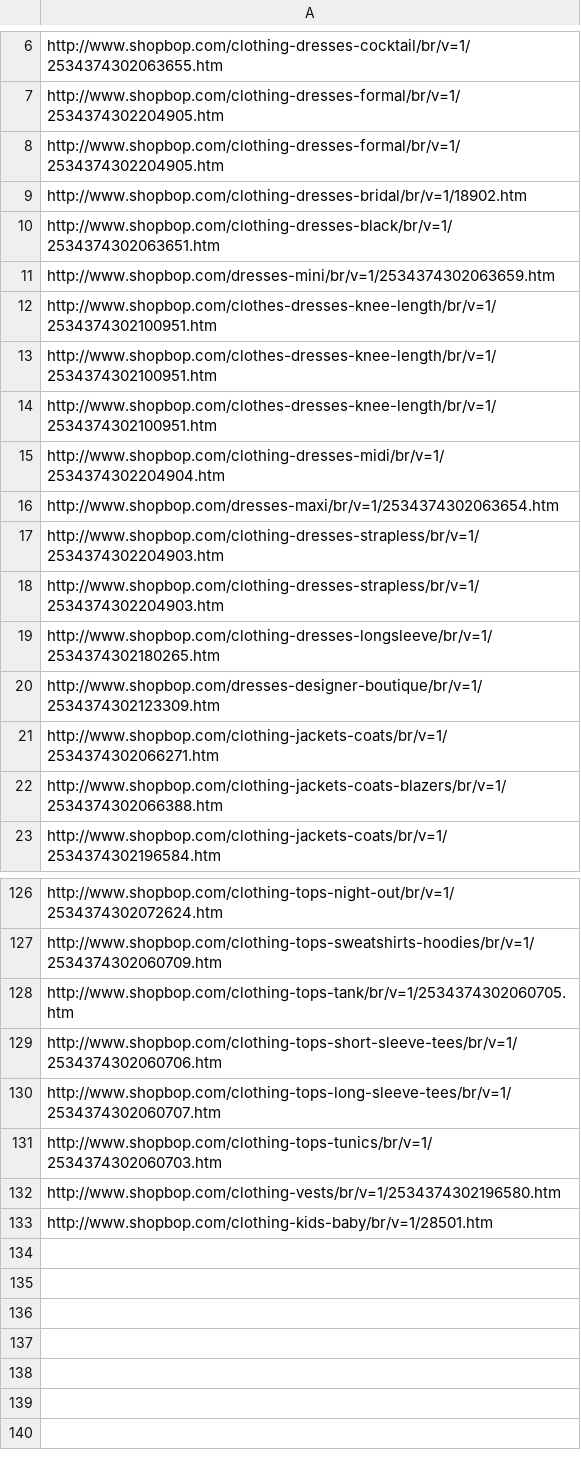
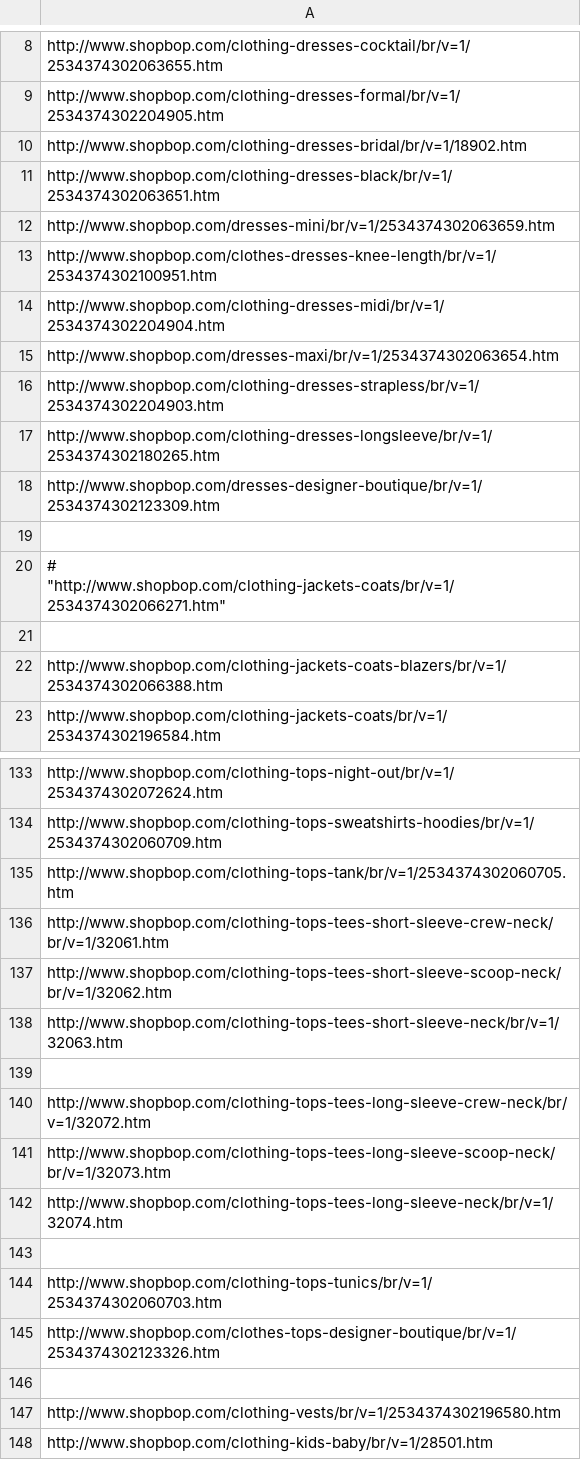
Before and after one commit to mamun1980/shopbop, a CSV file: clothes.csv, drawn as a sheet; only a part is shown, gaps mark what is left out; the diff covers the shown part only.

```diff
--- a/clothes.csv
+++ b/clothes.csv
@@ -7,3 +9,2 @@
 "http://www.shopbop.com/clothing-dresses-formal/br/v=1/2534374302204905.htm",
-"http://www.shopbop.com/clothing-dresses-formal/br/v=1/2534374302204905.htm",
 "http://www.shopbop.com/clothing-dresses-bridal/br/v=1/18902.htm",
@@ -12,4 +13,2 @@
 "http://www.shopbop.com/clothes-dresses-knee-length/br/v=1/2534374302100951.htm",
-"http://www.shopbop.com/clothes-dresses-knee-length/br/v=1/2534374302100951.htm",
-"http://www.shopbop.com/clothes-dresses-knee-length/br/v=1/2534374302100951.htm",
 "http://www.shopbop.com/clothing-dresses-midi/br/v=1/2534374302204904.htm",
@@ -17,6 +16,7 @@
 "http://www.shopbop.com/clothing-dresses-strapless/br/v=1/2534374302204903.htm",
-"http://www.shopbop.com/clothing-dresses-strapless/br/v=1/2534374302204903.htm",
 "http://www.shopbop.com/clothing-dresses-longsleeve/br/v=1/2534374302180265.htm",
 "http://www.shopbop.com/dresses-designer-boutique/br/v=1/2534374302123309.htm",
-"http://www.shopbop.com/clothing-jackets-coats/br/v=1/2534374302066271.htm",
+
+# "http://www.shopbop.com/clothing-jackets-coats/br/v=1/2534374302066271.htm",
+
 "http://www.shopbop.com/clothing-jackets-coats-blazers/br/v=1/2534374302066388.htm",
@@ -128,5 +135,13 @@
 "http://www.shopbop.com/clothing-tops-tank/br/v=1/2534374302060705.htm",
-"http://www.shopbop.com/clothing-tops-short-sleeve-tees/br/v=1/2534374302060706.htm",
-"http://www.shopbop.com/clothing-tops-long-sleeve-tees/br/v=1/2534374302060707.htm",
+"http://www.shopbop.com/clothing-tops-tees-short-sleeve-crew-neck/br/v=1/32061.htm",
+"http://www.shopbop.com/clothing-tops-tees-short-sleeve-scoop-neck/br/v=1/32062.htm",
+"http://www.shopbop.com/clothing-tops-tees-short-sleeve-neck/br/v=1/32063.htm",
+
+"http://www.shopbop.com/clothing-tops-tees-long-sleeve-crew-neck/br/v=1/32072.htm",
+"http://www.shopbop.com/clothing-tops-tees-long-sleeve-scoop-neck/br/v=1/32073.htm",
+"http://www.shopbop.com/clothing-tops-tees-long-sleeve-neck/br/v=1/32074.htm",
+
 "http://www.shopbop.com/clothing-tops-tunics/br/v=1/2534374302060703.htm",
+"http://www.shopbop.com/clothes-tops-designer-boutique/br/v=1/2534374302123326.htm",
+
 "http://www.shopbop.com/clothing-vests/br/v=1/2534374302196580.htm",
```
Also changed, not shown: 18 added rows, 9 removed rows and 13 edited cells elsewhere in this file, accessories.csv, bags.csv.
